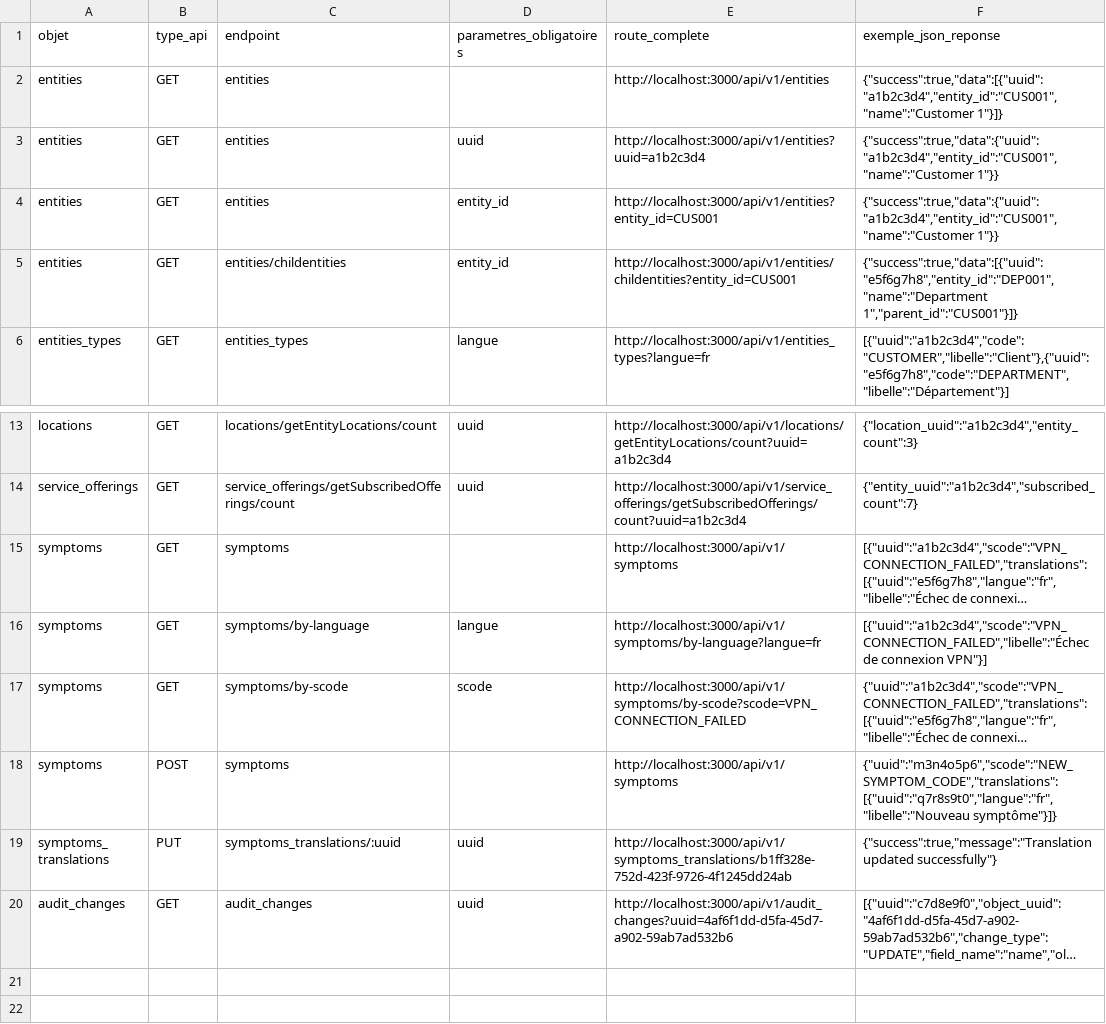
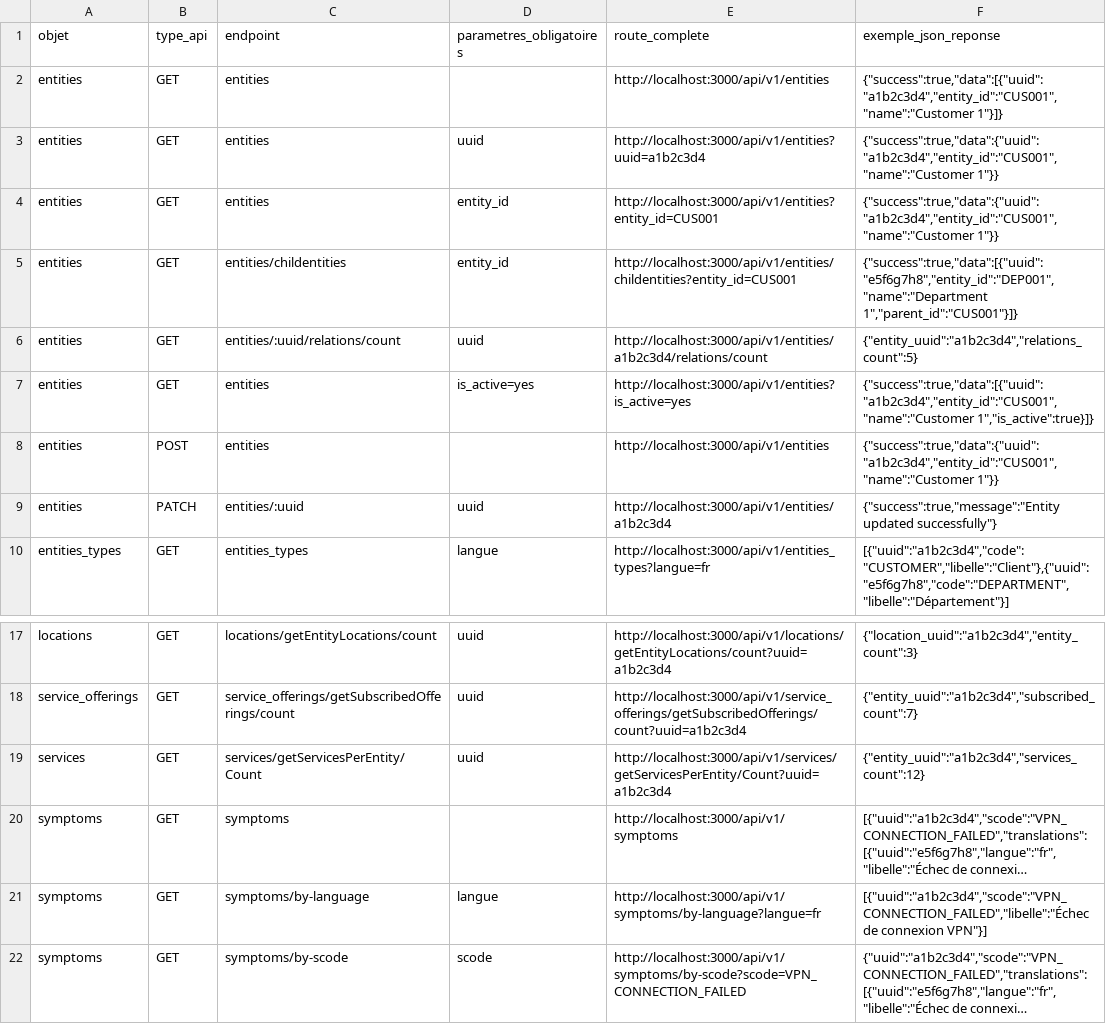
Before and after one commit to 5Screens/lumiere20, a CSV file: api.csv, drawn as a sheet; only a part is shown, gaps mark what is left out; the shorter side is filled out with more unchanged rows; long unchanged cells end in …; the diff names each change by its address in the sheet, - before the commit and + after, or states it on an @@ line.

Commit message:
Update api documentation

```diff
--- a/api.csv
+++ b/api.csv
+row 6: entities | GET | entities/:uuid/relations/count | uuid | http://localhost:3000/api/v1/entities/a1b2c3d4/relations/count | {"entity_uuid":"a1b2c3d4","relations_count":5}
+row 7: entities | GET | entities | is_active=yes | http://localhost:3000/api/v1/entities?is_active=yes | {"success":true,"data":[{"uuid":"a1b2c3d4","entity_id":"CUS001","name":"Customer 1","is_active":true}]}
+row 8: entities | POST | entities |  | http://localhost:3000/api/v1/entities | {"success":true,"data":{"uuid":"a1b2c3d4","entity_id":"CUS001","name":"Customer 1"}}
+row 9: entities | PATCH | entities/:uuid | uuid | http://localhost:3000/api/v1/entities/a1b2c3d4 | {"success":true,"message":"Entity updated successfully"}
+row 19: services | GET | services/getServicesPerEntity/Count | uuid | http://localhost:3000/api/v1/services/getServicesPerEntity/Count?uuid=a1b2c3d4 | {"entity_uuid":"a1b2c3d4","services_count":12}
```
